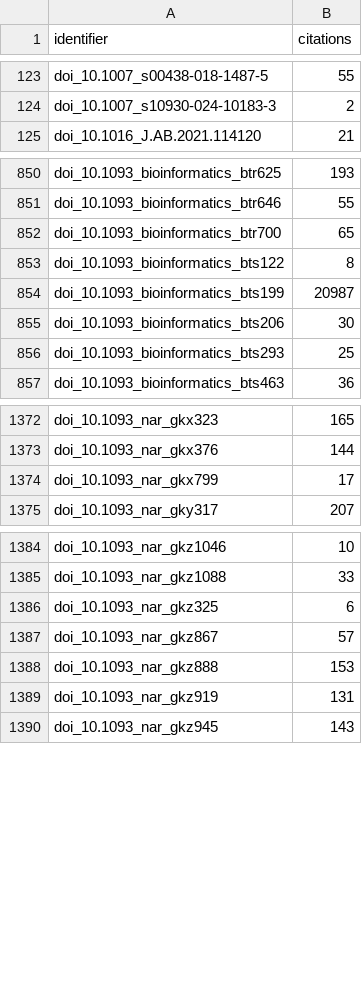
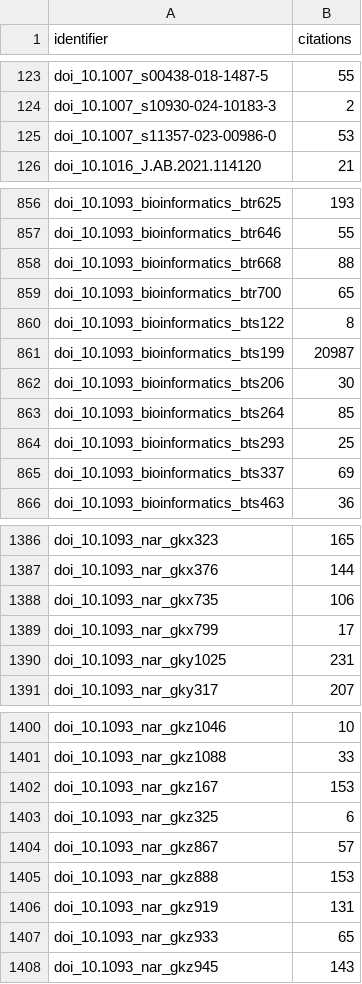
Before and after one commit to thirtysix/awesome-regulatory-genomics, a CSV file: data/cache/citation_cache.csv, drawn as a sheet; only a part is shown, gaps mark what is left out; the diff covers the shown part only.

Commit message:
Restore 14 tools, and drop 5 seeds the overlay makes inert
Nineteen entries were approved for restoration after the scope re-audit.
Fourteen are now in the catalog, which grows 2,184 -> 2,221. The other five are
excluded by hand in curation/overlay.yaml, which outranks a seed, so seeding
them changed nothing at all; they are removed again and a note records why, so
the next person does not seed them a second time.

The hand reasons are better than either model managed, which is the finding
worth keeping. Meta-MEME models PROTEIN families and motifs. KIMI classifies
metagenomic sequences. EvoPrinter works on viral genomes. BIMM is scRNA-seq and
proteomics, admitted on the EDAM term "Gene regulatory network analysis" alone.
I had named Meta-MEME twice as the flagship example of the scope bug, and it
was correctly excluded by a person for a reason two models both missed.

Also corrects how a restoration is applied. Seeding marks a row curated and
build.py protects a curated row, but the marking happens in select_domain.py,
which reads SEED_BIOTOOLS_IDS at selection time - so `make build` alone does
nothing and reports success. The sequence is select, enrich, build, and no
re-harvest is needed because all nineteen were already in the sweep. Caught
because the run checked whether the tools had appeared rather than trusting an
exit code: the first build claimed success and restored none of them.

Includes a guard on from_kept_path from the url work: append the dropped path
only to a bare root or an archive host. Appending to a target that already
carries a path produced .../ESE3/esefinder.cgi/tools/FirstEF, which exists
nowhere.

```diff
--- a/data/cache/citation_cache.csv
+++ b/data/cache/citation_cache.csv
@@ -124,2 +124,3 @@ doi_10.1007_s00438-018-1487-5,55
 doi_10.1007_s10930-024-10183-3,2
+doi_10.1007_s11357-023-00986-0,53
 doi_10.1016_J.AB.2021.114120,21
@@ -851,2 +857,3 @@ doi_10.1093_bioinformatics_btr625,193
 doi_10.1093_bioinformatics_btr646,55
+doi_10.1093_bioinformatics_btr668,88
 doi_10.1093_bioinformatics_btr700,65
@@ -855,3 +862,5 @@ doi_10.1093_bioinformatics_bts199,20987
 doi_10.1093_bioinformatics_bts206,30
+doi_10.1093_bioinformatics_bts264,85
 doi_10.1093_bioinformatics_bts293,25
+doi_10.1093_bioinformatics_bts337,69
 doi_10.1093_bioinformatics_bts463,36
@@ -1373,3 +1387,5 @@ doi_10.1093_nar_gkx323,165
 doi_10.1093_nar_gkx376,144
+doi_10.1093_nar_gkx735,106
 doi_10.1093_nar_gkx799,17
+doi_10.1093_nar_gky1025,231
 doi_10.1093_nar_gky317,207
@@ -1385,2 +1401,3 @@ doi_10.1093_nar_gkz1046,10
 doi_10.1093_nar_gkz1088,33
+doi_10.1093_nar_gkz167,153
 doi_10.1093_nar_gkz325,6
@@ -1389,2 +1406,3 @@ doi_10.1093_nar_gkz888,153
 doi_10.1093_nar_gkz919,131
+doi_10.1093_nar_gkz933,65
 doi_10.1093_nar_gkz945,143
```
Also changed, not shown: 15 added rows elsewhere in this file, data/excluded.tsv, 9 other files.
